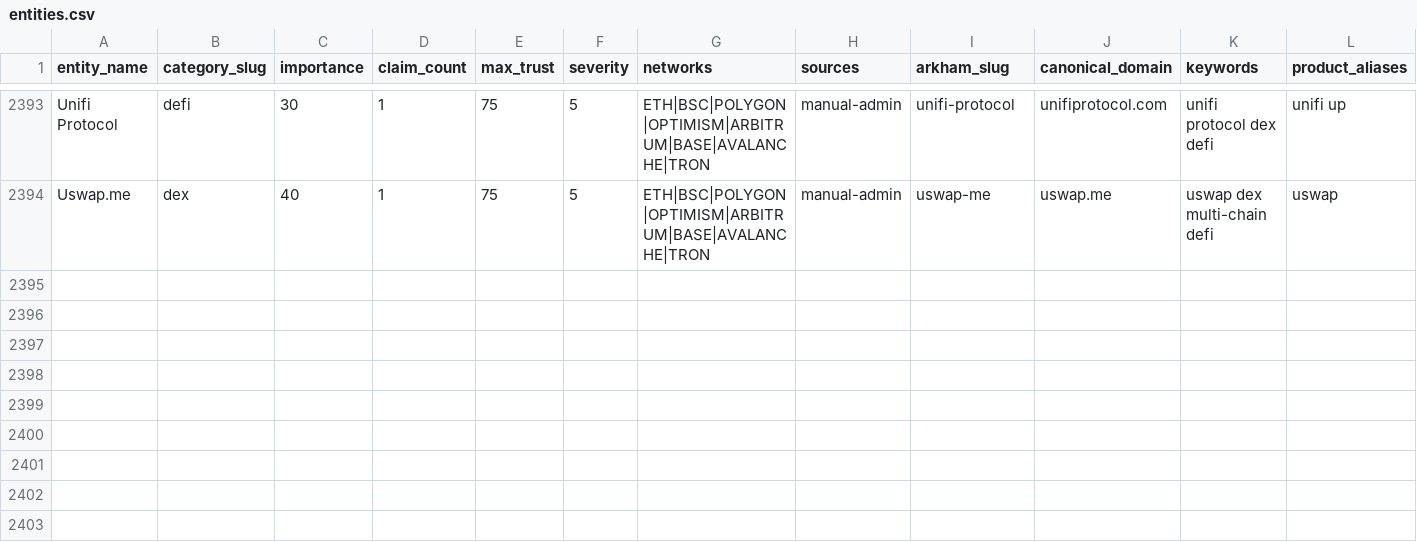
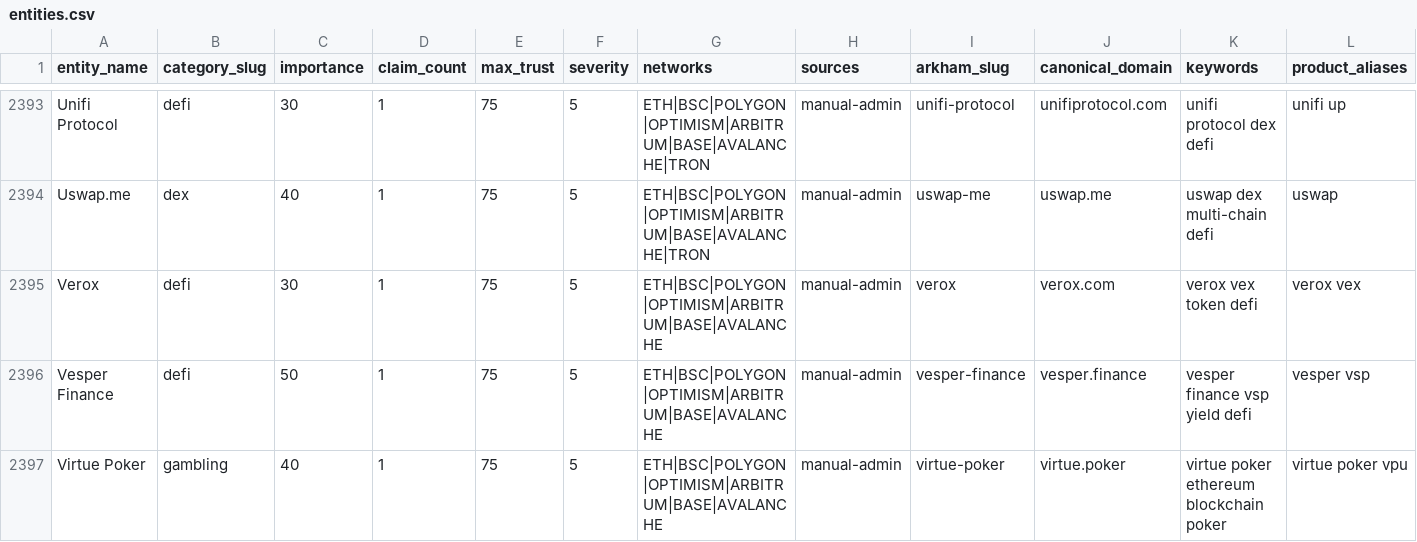
Before and after one commit to maslovsa/kyt-entity-registry, a CSV file: entities.csv, drawn as a sheet; only a part is shown, gaps mark what is left out; rows hold the shown columns only; the diff names each change by its address in the sheet, - before the commit and + after, or states it on an @@ line.

Commit message:
feat(defi/gambling): add Verox + Vesper Finance logos + Virtue Poker entry

```diff
--- a/entities.csv
+++ b/entities.csv
+row 2395: Verox | defi | 30 | 1 | 75 | 5 | ETH|BSC|POLYGON|OPTIMISM|ARBITRUM|BASE|AVALANCHE | manual-admin | verox | verox.com | verox vex token defi | verox vex
+row 2396: Vesper Finance | defi | 50 | 1 | 75 | 5 | ETH|BSC|POLYGON|OPTIMISM|ARBITRUM|BASE|AVALANCHE | manual-admin | vesper-finance | vesper.finance | vesper finance vsp yield defi | vesper vsp
+row 2397: Virtue Poker | gambling | 40 | 1 | 75 | 5 | ETH|BSC|POLYGON|OPTIMISM|ARBITRUM|BASE|AVALANCHE | manual-admin | virtue-poker | virtue.poker | virtue poker ethereum blockchain poker | virtue poker vpu
```
Also changed, not shown: 3 other files.
